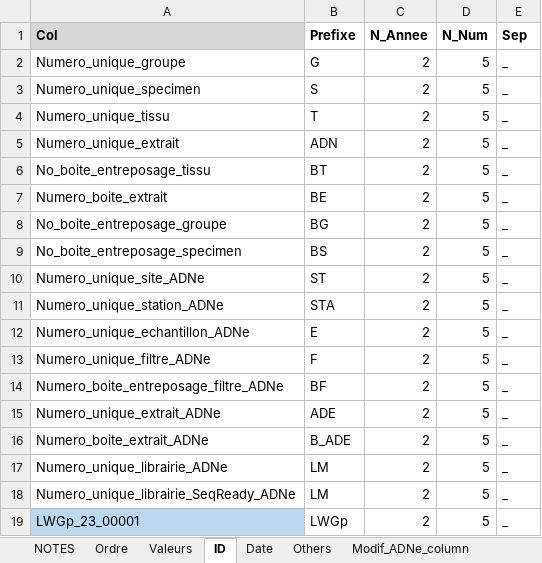
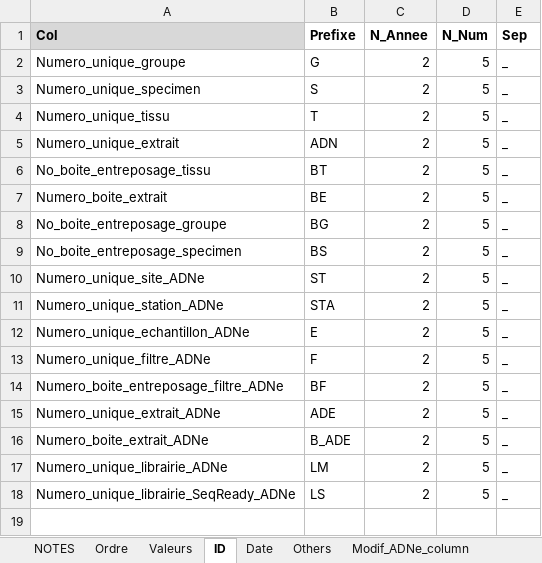
Before and after one commit to GenomicsMLI-DFO/BD-LabGeno-IML_gestion, an Excel workbook: inst/BD_format.xlsx, sheet ID, drawn as a sheet; values as stored, in another font and other column widths than the file's, no borders; the diff names each change by its address in the sheet, - before the commit and + after, or states it on an @@ line.

```diff
--- a/inst/BD_format.xlsx (sheet ID)
+++ b/inst/BD_format.xlsx (sheet ID)
-B18 (Prefixe): LM
+B18 (Prefixe): LS
-row 19: LWGp_23_00001 | LWGp | 2 | 5 | _
```
Also changed, not shown: 3 other files.
